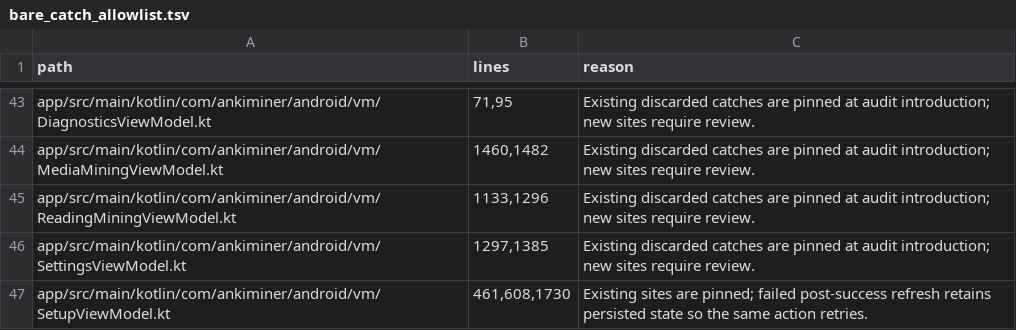
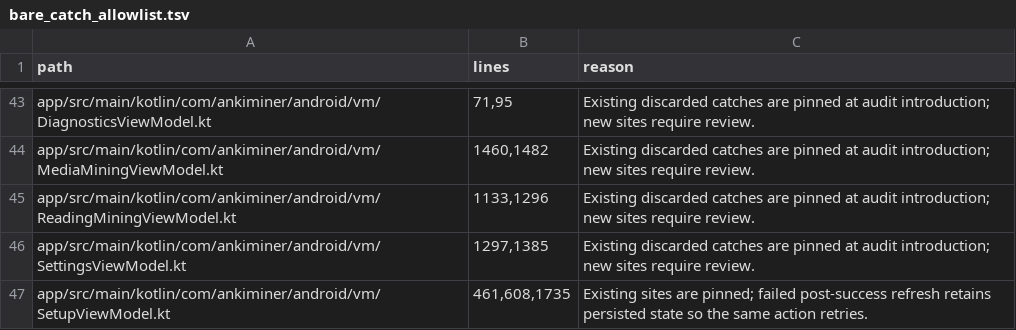
Before and after one commit to 0xzerolight/anki_miner_android, a TSV file: tools/instrumentation/bare_catch_allowlist.tsv, drawn as a sheet; only a part is shown, gaps mark what is left out.

Commit message:
fix(settings): retry a failed word-list removal, not an import (AU-061)

```diff
--- a/tools/instrumentation/bare_catch_allowlist.tsv
+++ b/tools/instrumentation/bare_catch_allowlist.tsv
@@ -46,2 +46,2 @@ app/src/main/kotlin/com/ankiminer/android/vm/ReadingMiningViewModel.kt	1133,1296
 app/src/main/kotlin/com/ankiminer/android/vm/SettingsViewModel.kt	1297,1385	Existing discarded catches are pinned at audit introduction; new sites require review.
-app/src/main/kotlin/com/ankiminer/android/vm/SetupViewModel.kt	461,608,1730	Existing sites are pinned; failed post-success refresh retains persisted state so the same action retries.
+app/src/main/kotlin/com/ankiminer/android/vm/SetupViewModel.kt	461,608,1735	Existing sites are pinned; failed post-success refresh retains persisted state so the same action retries.
```
Also changed, not shown: 3 other files.
